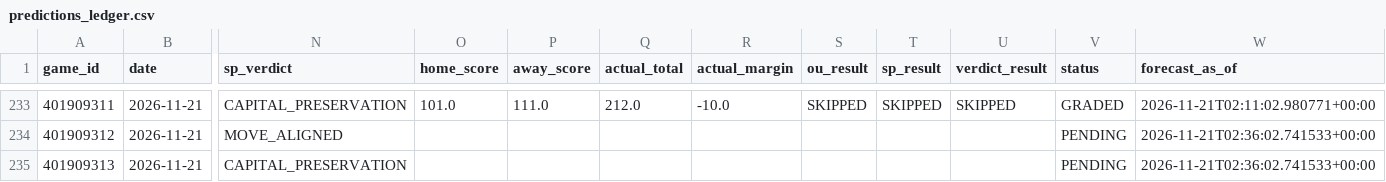
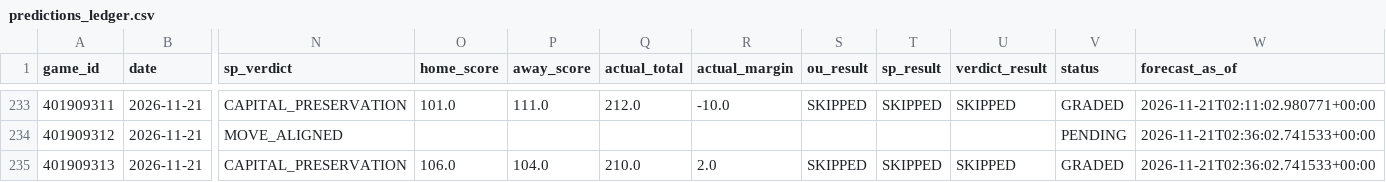
Before and after one commit to Thakky001/NBA, a CSV file: data/raw/predictions_ledger.csv, drawn as a sheet; only a part is shown, gaps mark what is left out; the diff names each change by its address in the sheet, - before the commit and + after, or states it on an @@ line.

```diff
--- a/data/raw/predictions_ledger.csv
+++ b/data/raw/predictions_ledger.csv
-O235 (home_score): (empty)
+O235 (home_score): 106.0
-P235 (away_score): (empty)
+P235 (away_score): 104.0
-Q235 (actual_total): (empty)
+Q235 (actual_total): 210.0
-R235 (actual_margin): (empty)
+R235 (actual_margin): 2.0
-S235 (ou_result): (empty)
+S235 (ou_result): SKIPPED
-T235 (sp_result): (empty)
+T235 (sp_result): SKIPPED
-U235 (verdict_result): (empty)
+U235 (verdict_result): SKIPPED
-V235 (status): PENDING
+V235 (status): GRADED
```
